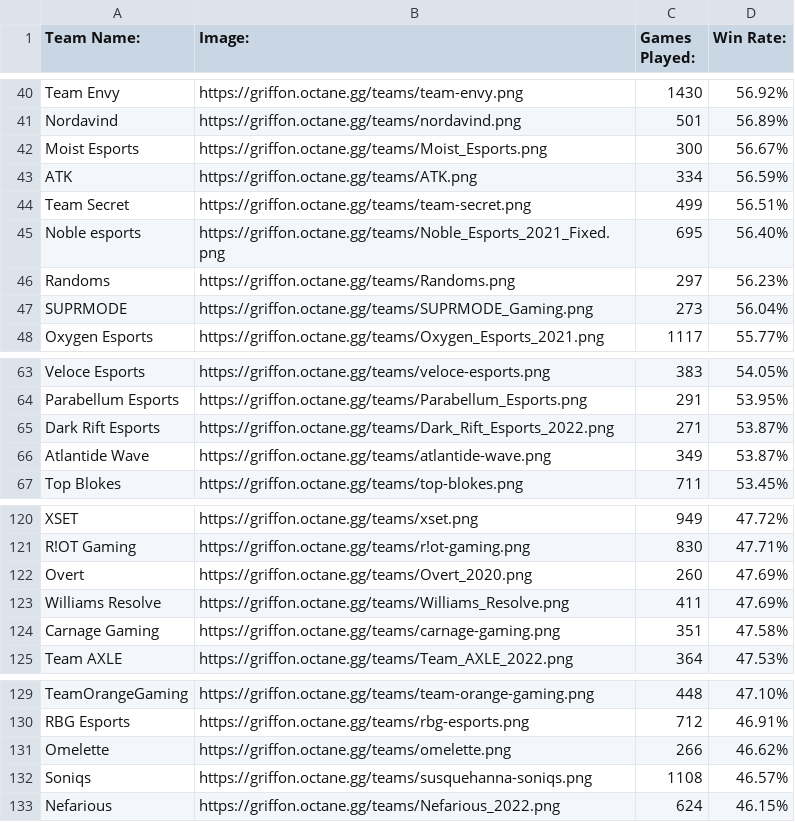
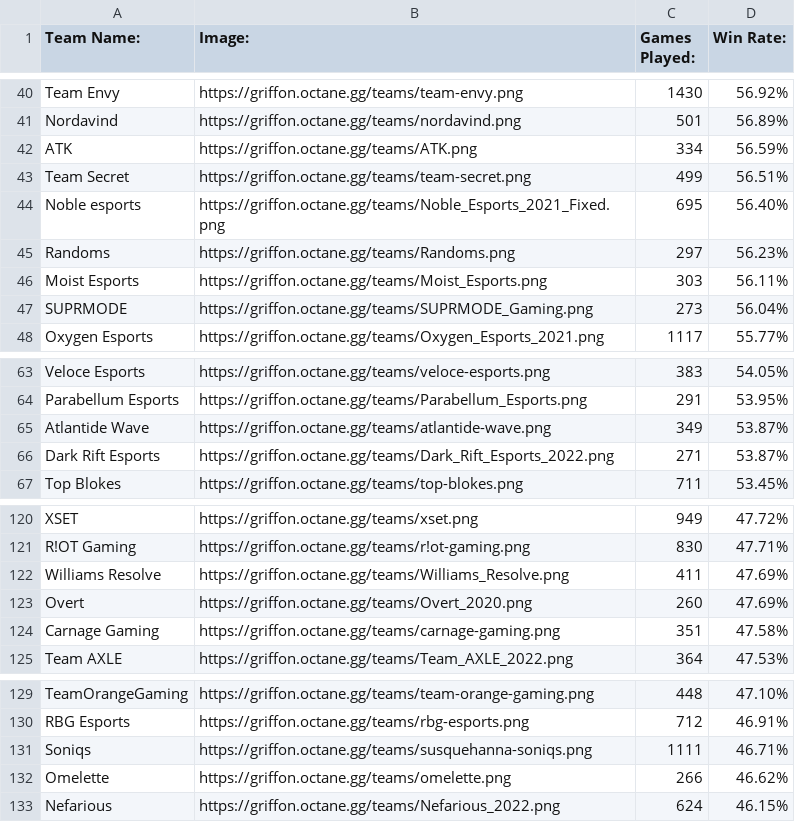
Before and after one commit to Naruto-c/RLCS-brackets, a CSV file: Java/AccessData/teams.csv, drawn as a sheet; only a part is shown, gaps mark what is left out.

```diff
--- a/Java/AccessData/teams.csv
+++ b/Java/AccessData/teams.csv
@@ -41,3 +41,2 @@ Team Envy,https://griffon.octane.gg/teams/team-envy.png,1430,56.92%
 Nordavind,https://griffon.octane.gg/teams/nordavind.png,501,56.89%
-Moist Esports,https://griffon.octane.gg/teams/Moist_Esports.png,300,56.67%
 ATK,https://griffon.octane.gg/teams/ATK.png,334,56.59%
@@ -46,2 +45,3 @@ Noble esports,https://griffon.octane.gg/teams/Noble_Esports_2021_Fixed.png,695,5
 Randoms,https://griffon.octane.gg/teams/Randoms.png,297,56.23%
+Moist Esports,https://griffon.octane.gg/teams/Moist_Esports.png,303,56.11%
 SUPRMODE,https://griffon.octane.gg/teams/SUPRMODE_Gaming.png,273,56.04%
@@ -64,4 +64,4 @@ Veloce Esports,https://griffon.octane.gg/teams/veloce-esports.png,383,54.05%
 Parabellum Esports,https://griffon.octane.gg/teams/Parabellum_Esports.png,291,53.95%
+Atlantide Wave,https://griffon.octane.gg/teams/atlantide-wave.png,349,53.87%
 Dark Rift Esports,https://griffon.octane.gg/teams/Dark_Rift_Esports_2022.png,271,53.87%
-Atlantide Wave,https://griffon.octane.gg/teams/atlantide-wave.png,349,53.87%
 Top Blokes,https://griffon.octane.gg/teams/top-blokes.png,711,53.45%
@@ -121,4 +121,4 @@ XSET,https://griffon.octane.gg/teams/xset.png,949,47.72%
 R!OT Gaming,https://griffon.octane.gg/teams/r!ot-gaming.png,830,47.71%
+Williams Resolve,https://griffon.octane.gg/teams/Williams_Resolve.png,411,47.69%
 Overt,https://griffon.octane.gg/teams/Overt_2020.png,260,47.69%
-Williams Resolve,https://griffon.octane.gg/teams/Williams_Resolve.png,411,47.69%
 Carnage Gaming,https://griffon.octane.gg/teams/carnage-gaming.png,351,47.58%
@@ -130,4 +130,4 @@ TeamOrangeGaming,https://griffon.octane.gg/teams/team-orange-gaming.png,448,47.1
 RBG Esports,https://griffon.octane.gg/teams/rbg-esports.png,712,46.91%
+Soniqs,https://griffon.octane.gg/teams/susquehanna-soniqs.png,1111,46.71%
 Omelette,https://griffon.octane.gg/teams/omelette.png,266,46.62%
-Soniqs,https://griffon.octane.gg/teams/susquehanna-soniqs.png,1108,46.57%
 Nefarious,https://griffon.octane.gg/teams/Nefarious_2022.png,624,46.15%
```
Also changed, not shown: 1 other file.
